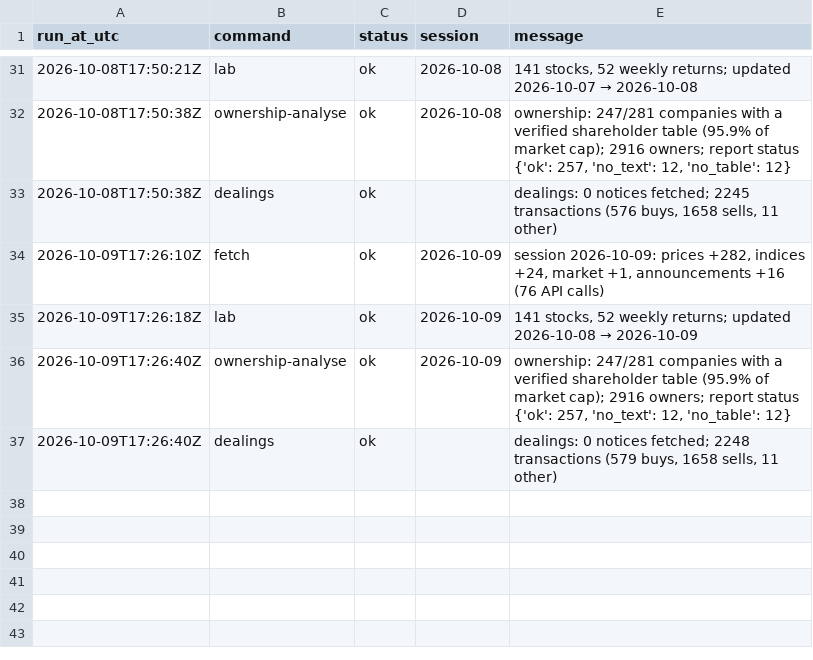
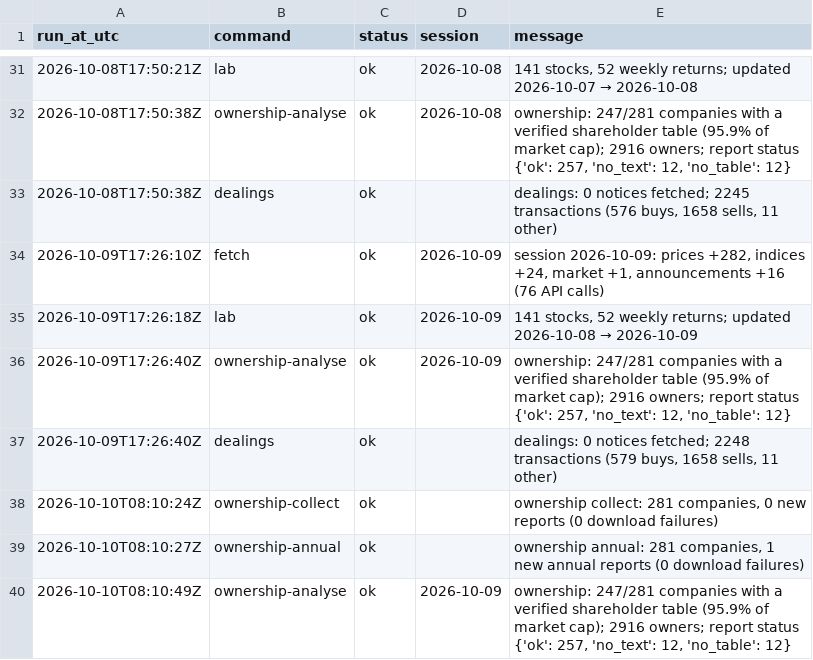
Before and after one commit to MinimumLizard/CSE, a CSV file: data/runs.csv, drawn as a sheet; only a part is shown, gaps mark what is left out; the diff names each change by its address in the sheet, - before the commit and + after, or states it on an @@ line.

```diff
--- a/data/runs.csv
+++ b/data/runs.csv
+row 38: 2026-10-10T08:10:24Z | ownership-collect | ok |  | ownership collect: 281 companies, 0 new reports (0 download failures)
+row 39: 2026-10-10T08:10:27Z | ownership-annual | ok |  | ownership annual: 281 companies, 1 new annual reports (0 download failures)
+row 40: 2026-10-10T08:10:49Z | ownership-analyse | ok | 2026-10-09 | ownership: 247/281 companies with a verified shareholder table (95.9% of market cap); 2916 owners; report status {'ok': 257, 'no_text': 12, 'no_table': 12}
```
Also changed, not shown: data/ownership/companies.csv, data/ownership/owners.csv, 4 other files.
